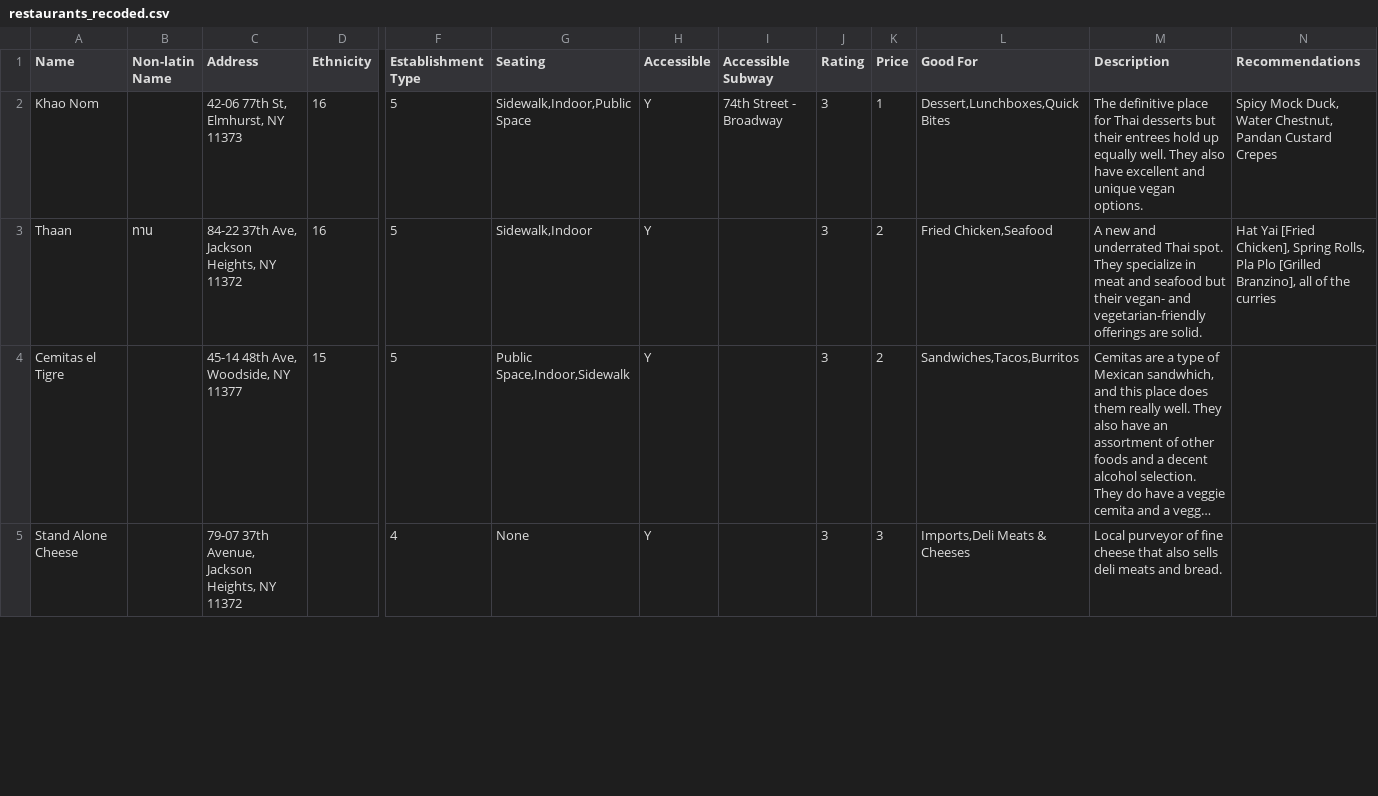
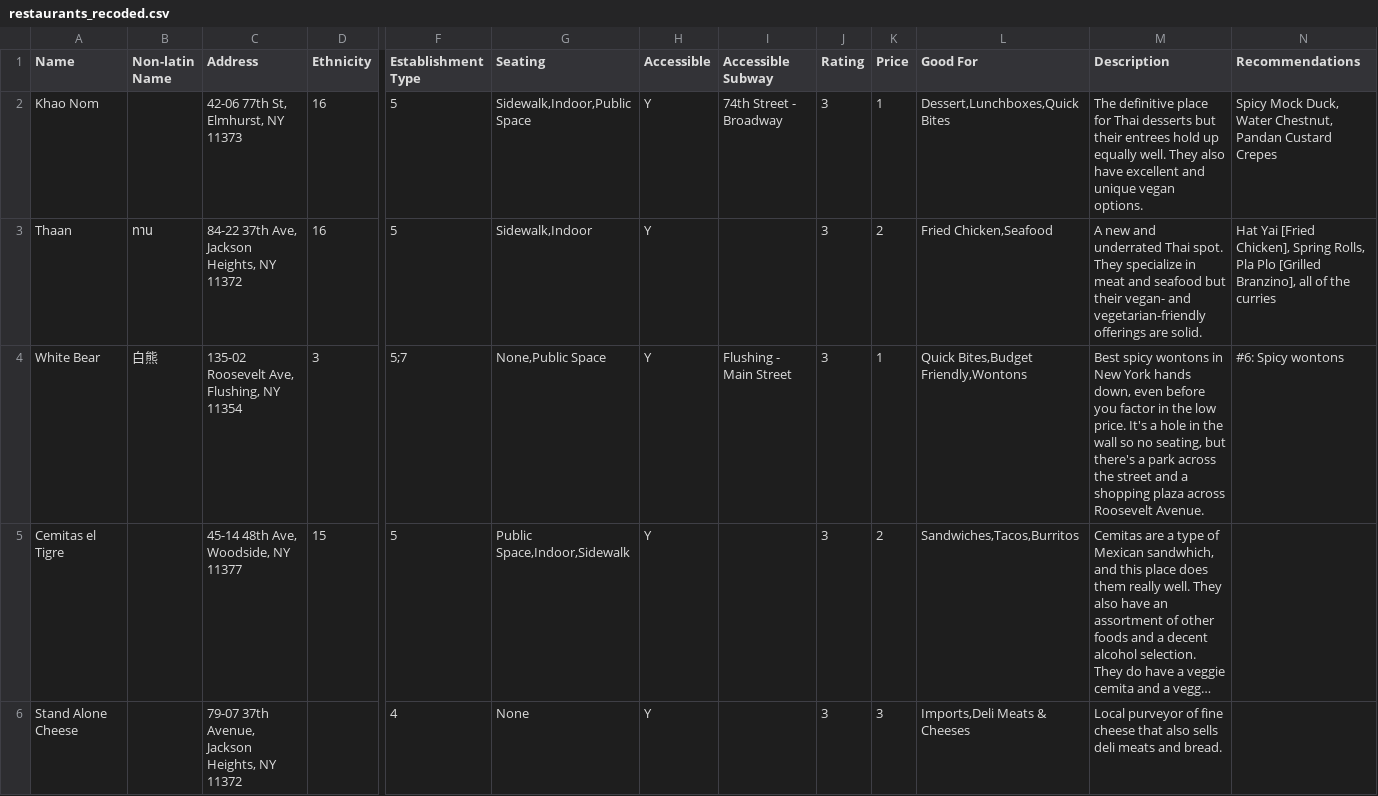
Before and after one commit to max11D/microcosm-node, a CSV file: data/restaurants_recoded.csv, drawn as a sheet; only a part is shown, gaps mark what is left out; long unchanged cells end in …; rows hold the shown columns only; the diff covers the shown part only; the diff names each change by its address in the sheet, - before the commit and + after, or states it on an @@ line.

```diff
--- a/data/restaurants_recoded.csv
+++ b/data/restaurants_recoded.csv
+row 4: White Bear | 白熊 | 135-02 Roosevelt Ave, Flushing, NY 11354 | 3 | 5;7 | None,Public Space | Y | Flushing - Main Street | 3 | 1 | Quick Bites,Budget Friendly,Wontons | Best spicy wontons in New York hands down, even before you factor in the low price. It's a hole in the wall so no seating, but there's a park across the street and a shopping plaza across Roosevelt Avenue. | #6: Spicy wontons
```
Also changed, not shown: 1 removed row elsewhere in this file, data/restaurants.csv, public/data/restaurants_recoded.csv, 5 other files.
